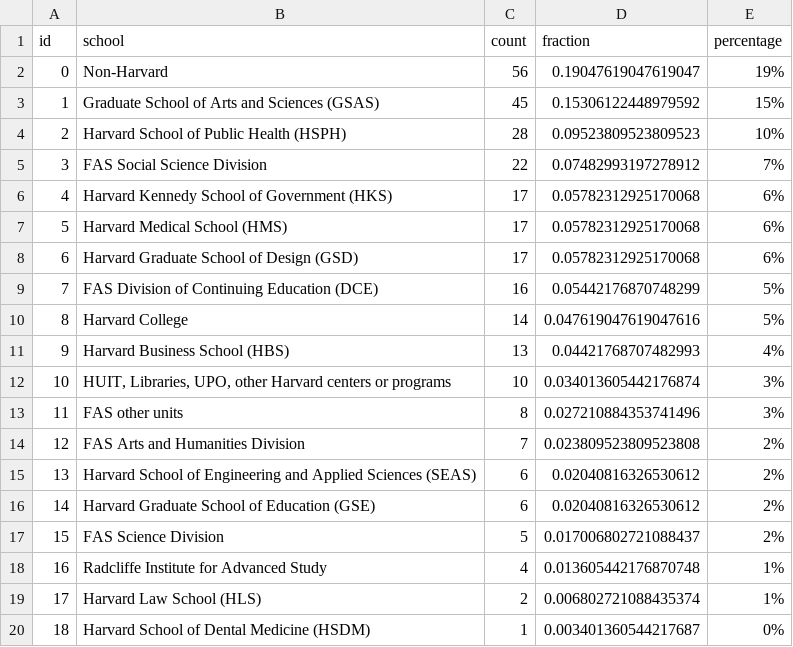
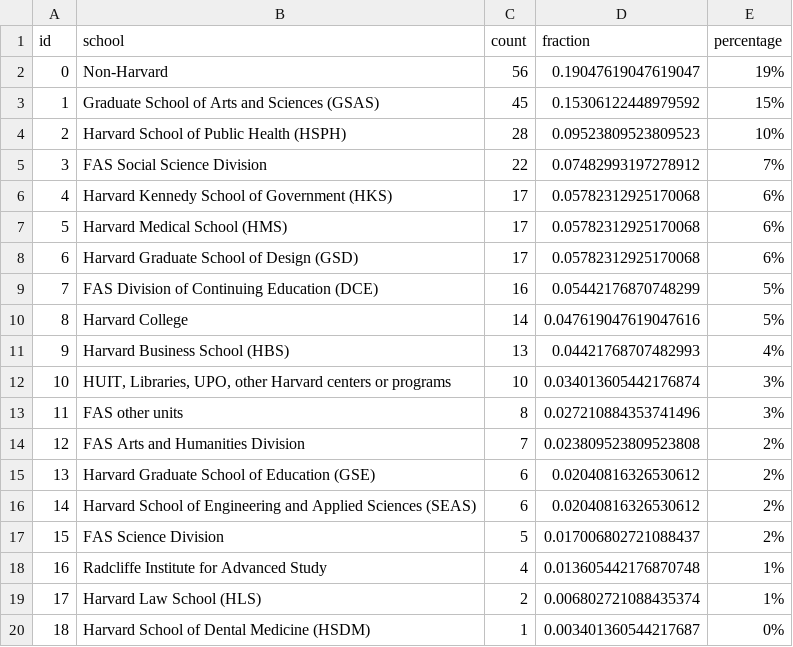
Before and after one commit to IQSS/iqss-metrics-dashboard, a TSV file: assets/data/cga_contact_last_12_months_by_school.tsv, drawn as a sheet.

```diff
--- a/assets/data/cga_contact_last_12_months_by_school.tsv
+++ b/assets/data/cga_contact_last_12_months_by_school.tsv
@@ -14,4 +14,4 @@ id	school	count	fraction	percentage
 12	FAS Arts and Humanities Division	7	0.023809523809523808	2%
-13	Harvard School of Engineering and Applied Sciences (SEAS)	6	0.02040816326530612	2%
-14	Harvard Graduate School of Education (GSE)	6	0.02040816326530612	2%
+13	Harvard Graduate School of Education (GSE)	6	0.02040816326530612	2%
+14	Harvard School of Engineering and Applied Sciences (SEAS)	6	0.02040816326530612	2%
 15	FAS Science Division	5	0.017006802721088437	2%
```
Also changed, not shown: assets/data/cgaTrainingRegistration.tsv, assets/data/cga_contact_status.tsv, 3 other files.
